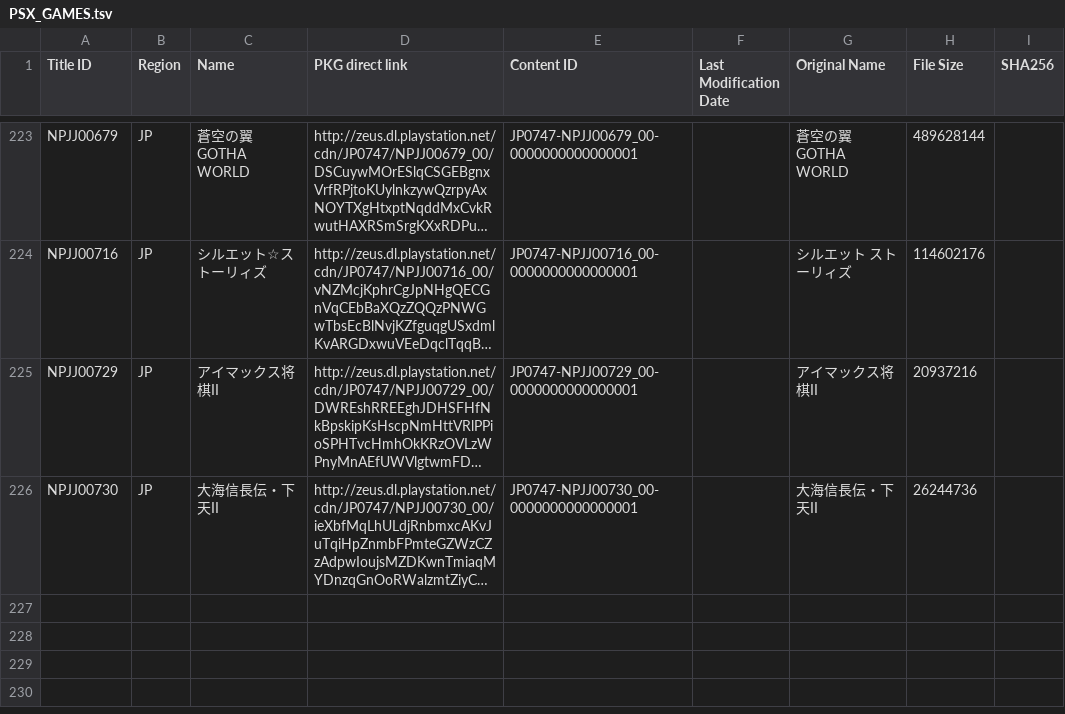
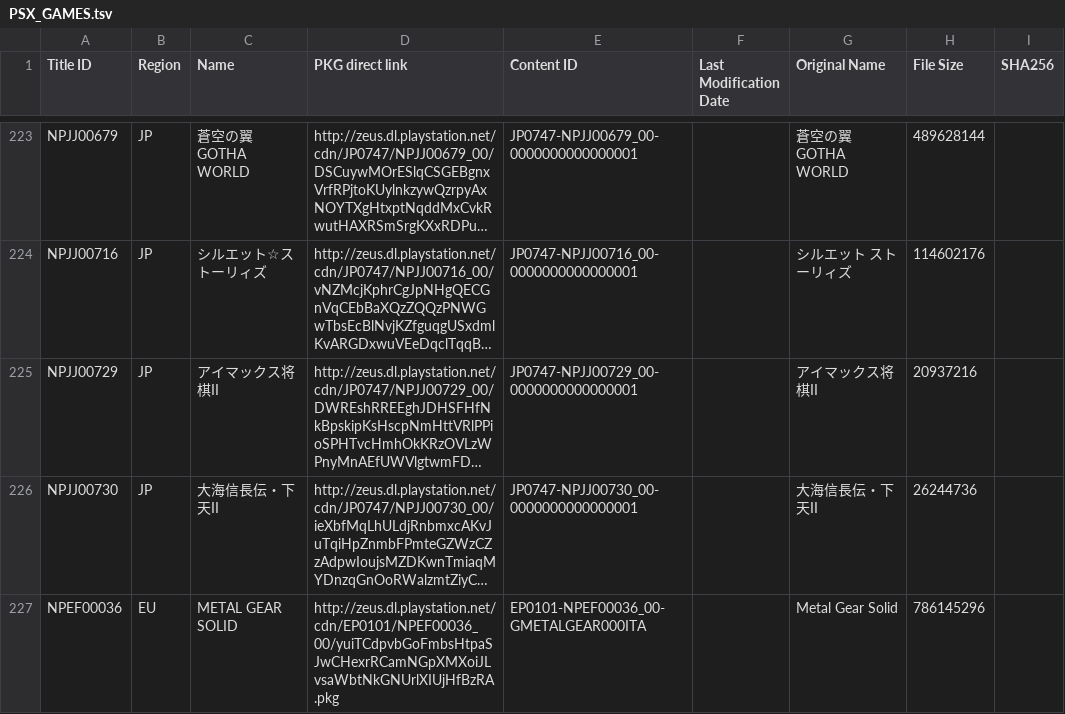
Before and after one commit to ruvelro/PSN-Killer-Database, a TSV file: data/pending/PSX_GAMES.tsv, drawn as a sheet; only a part is shown, gaps mark what is left out; long unchanged cells end in …; the diff names each change by its address in the sheet, - before the commit and + after, or states it on an @@ line.

```diff
--- a/data/pending/PSX_GAMES.tsv
+++ b/data/pending/PSX_GAMES.tsv
+row 227: NPEF00036 | EU | METAL GEAR SOLID | http://zeus.dl.playstation.net/cdn/EP0101/NPEF00036_00/yuiTCdpvbGoFmbsHtpaSJwCHexrRCamNGpXMXoiJLvsaWbtNkGNUrlXIUjHfBzRA.pkg | EP0101-NPEF00036_00-GMETALGEAR000ITA |  | Metal Gear Solid | 786145296
```
Also changed, not shown: 3 other files.
